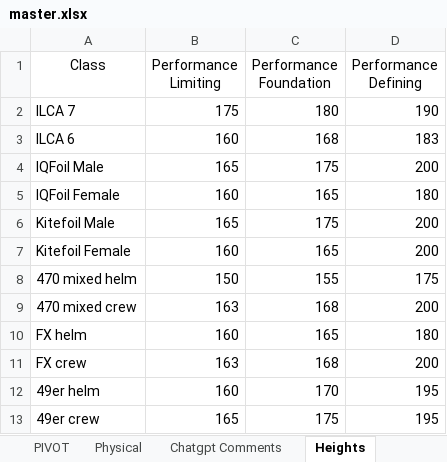
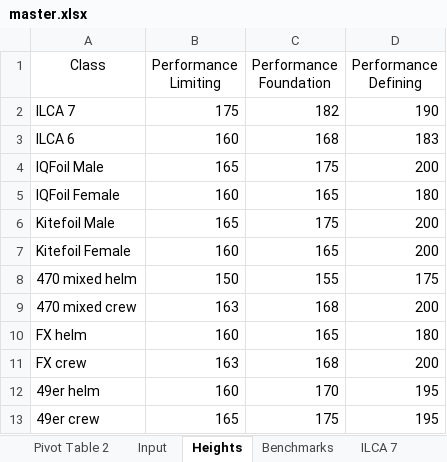
Before and after one commit to Jakefp/rya, an Excel workbook: master.xlsx, sheet Heights, drawn as a sheet; values as stored, in another font and other column widths than the file's, no borders; charts and pictures not drawn; the diff names each change by its address in the sheet, - before the commit and + after, or states it on an @@ line.

```diff
--- a/master.xlsx (sheet Heights)
+++ b/master.xlsx (sheet Heights)
@@ sheet tab hidden: PIVOT @@
@@ sheet tab hidden: Physical @@
@@ sheet tab hidden: Chatgpt Comments @@
+sheet tab: Pivot Table 2
-C2 (Performance Foundation): 180
+C2 (Performance Foundation): 182
```
Also changed, not shown: sheet ILCA 7, sheet ILCA 6 Female, sheet Input, sheet ILCA 7 old, other sheet tabs, charts or pictures, 4 other files.
